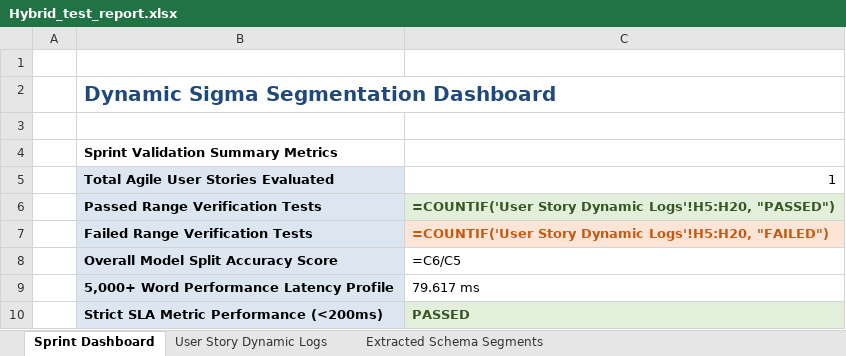
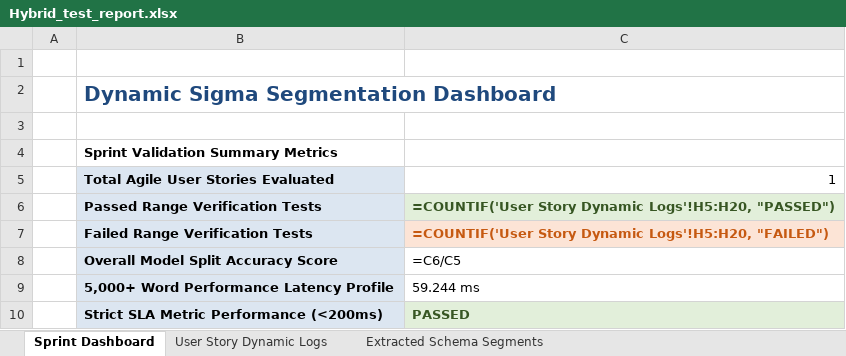
Before and after one commit to Thamilarasan-Expleo/Multilungual_Agent, an Excel workbook: Hybrid_test_report.xlsx, sheet Sprint Dashboard, drawn as a sheet; values as stored, in another font and other column widths than the file's, no borders; formulas without a stored value are shown as written; the diff names each change by its address in the sheet, - before the commit and + after, or states it on an @@ line.

```diff
--- a/Hybrid_test_report.xlsx (sheet Sprint Dashboard)
+++ b/Hybrid_test_report.xlsx (sheet Sprint Dashboard)
-C9: 79.617 ms
+C9: 59.244 ms
```
Also changed, not shown: sheet Extracted Schema Segments, sheet User Story Dynamic Logs, 26 other files.
